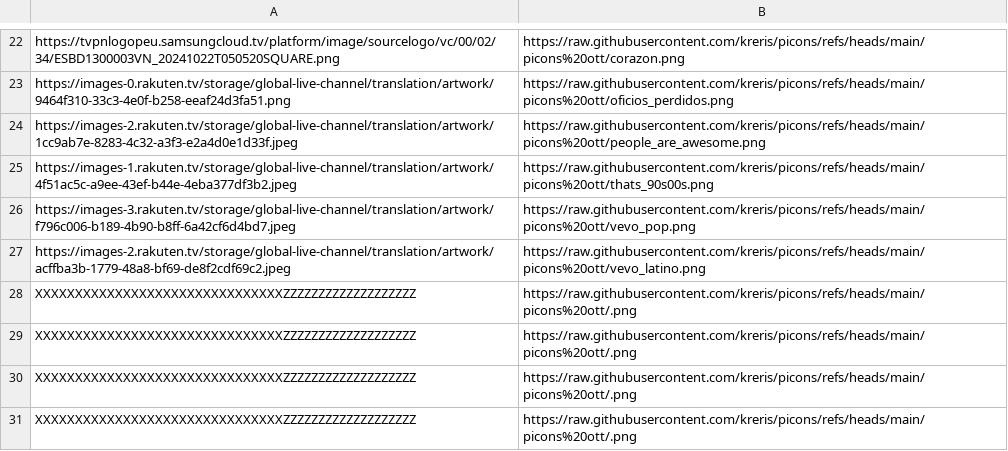
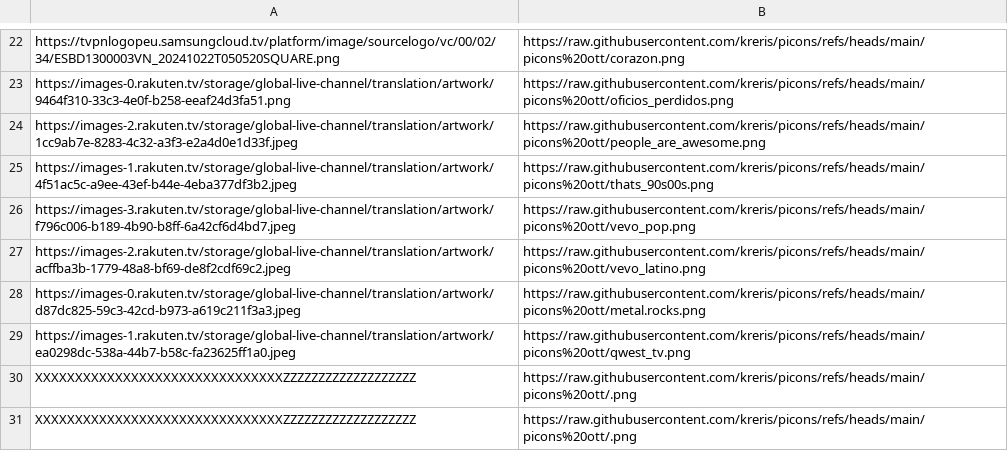
Before and after one commit to kreris/picons, a CSV file: reemplazos.csv, drawn as a sheet; only a part is shown, gaps mark what is left out; removed rows and columns are numbered as before the commit, all else as after; the diff names each change by its address in the sheet, - before the commit and + after, or states it on an @@ line.

```diff
--- a/reemplazos.csv
+++ b/reemplazos.csv
-row 28: XXXXXXXXXXXXXXXXXXXXXXXXXXXXXXXZZZZZZZZZZZZZZZZZZZ | https://raw.githubusercontent.com/kreris/picons/refs/heads/main/picons%20ott/.png
-row 29: XXXXXXXXXXXXXXXXXXXXXXXXXXXXXXXZZZZZZZZZZZZZZZZZZZ | https://raw.githubusercontent.com/kreris/picons/refs/heads/main/picons%20ott/.png
+row 28: https://images-0.rakuten.tv/storage/global-live-channel/translation/artwork/d87dc825-59c3-42cd-b973-a619c211f3a3.jpeg | https://raw.githubusercontent.com/kreris/picons/refs/heads/main/picons%20ott/metal.rocks.png
+row 29: https://images-1.rakuten.tv/storage/global-live-channel/translation/artwork/ea0298dc-538a-44b7-b58c-fa23625ff1a0.jpeg | https://raw.githubusercontent.com/kreris/picons/refs/heads/main/picons%20ott/qwest_tv.png
```
Also changed, not shown: 3 other files.
